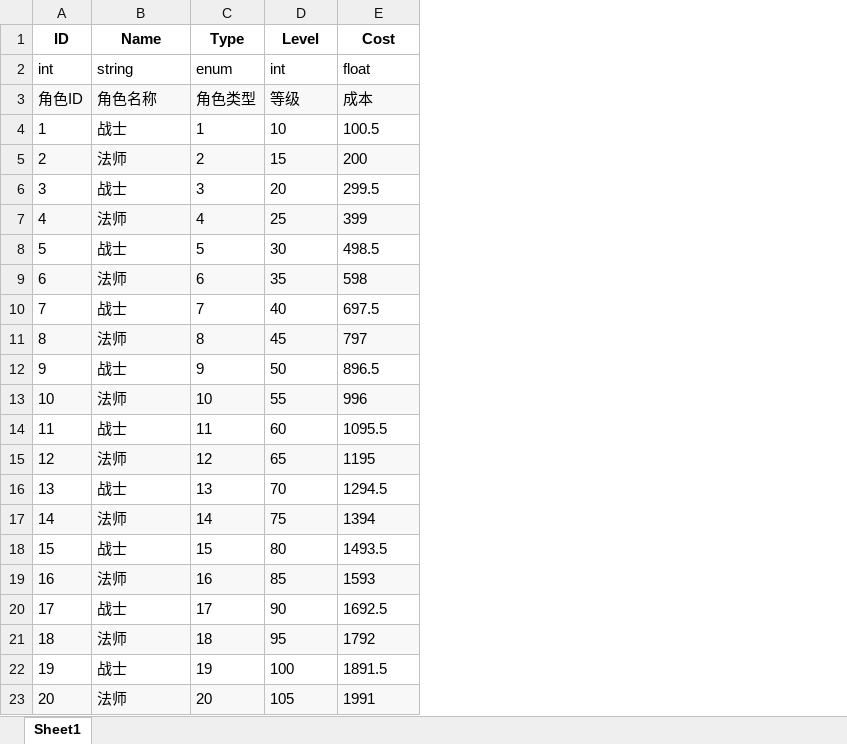
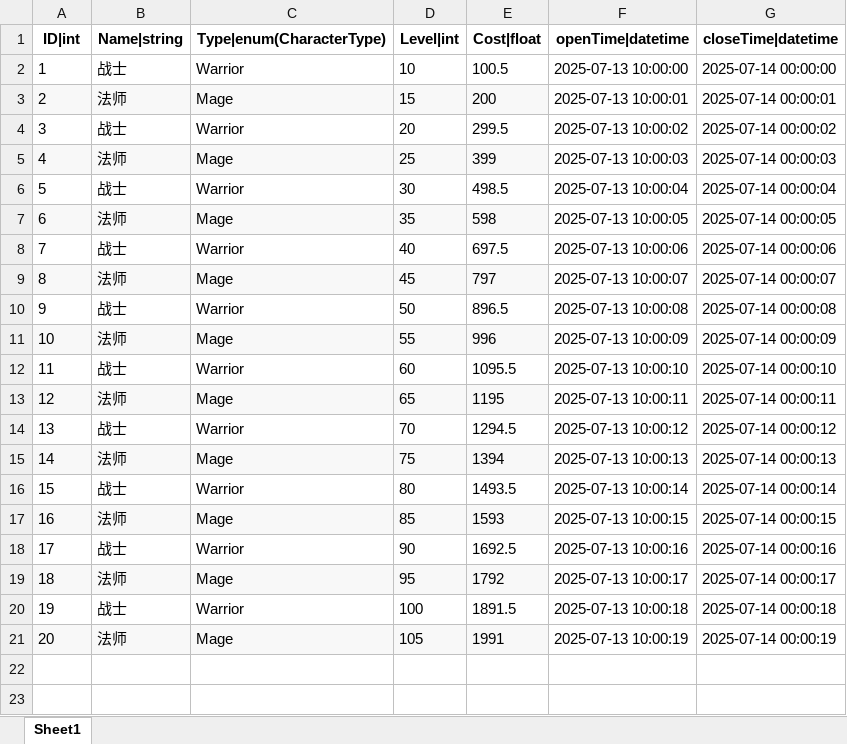
Before and after one commit to YuankunHuang/GameDataConfigTool, an Excel workbook: excels/Character.xlsx, sheet Sheet1, drawn as a sheet; values as stored, in another font and other column widths than the file's, no borders; removed rows and columns are numbered as before the commit, all else as after; the diff names each change by its address in the sheet, - before the commit and + after, or states it on an @@ line.

```diff
--- a/excels/Character.xlsx (sheet Sheet1)
+++ b/excels/Character.xlsx (sheet Sheet1)
-column C, rows 4-23: 1 | 2 | 3 | 4 | 5 | 6 | 7 | 8 | 9 | 10 | 11 | 12 | 13 | 14 | 15 | 16 | 17 | 18 | 19 | 20
+column C, rows 2-21: Warrior | Mage | Warrior | Mage | Warrior | Mage | Warrior | Mage | Warrior | Mage | Warrior | Mage | Warrior | Mage | Warrior | Mage | Warrior | Mage | Warrior | Mage
+column F, rows 2-21: 2025-07-13 10:00:00 | 2025-07-13 10:00:01 | 2025-07-13 10:00:02 | 2025-07-13 10:00:03 | 2025-07-13 10:00:04 | 2025-07-13 10:00:05 | 2025-07-13 10:00:06 | 2025-07-13 10:00:07 | 2025-07-13 10:00:08 | 2025-07-13 10:00:09 | 2025-07-13 10:00:10 | 2025-07-13 10:00:11 | 2025-07-13 10:00:12 | 2025-07-13 10:00:13 | 2025-07-13 10:00:14 | 2025-07-13 10:00:15 | 2025-07-13 10:00:16 | 2025-07-13 10:00:17 | 2025-07-13 10:00:18 | 2025-07-13 10:00:19
+column G, rows 2-21: 2025-07-14 00:00:00 | 2025-07-14 00:00:01 | 2025-07-14 00:00:02 | 2025-07-14 00:00:03 | 2025-07-14 00:00:04 | 2025-07-14 00:00:05 | 2025-07-14 00:00:06 | 2025-07-14 00:00:07 | 2025-07-14 00:00:08 | 2025-07-14 00:00:09 | 2025-07-14 00:00:10 | 2025-07-14 00:00:11 | 2025-07-14 00:00:12 | 2025-07-14 00:00:13 | 2025-07-14 00:00:14 | 2025-07-14 00:00:15 | 2025-07-14 00:00:16 | 2025-07-14 00:00:17 | 2025-07-14 00:00:18 | 2025-07-14 00:00:19
-row 1: ID | Name | Type | Level | Cost
-row 2: int | string | enum | int | float
-row 3: 角色ID | 角色名称 | 角色类型 | 等级 | 成本
+row 1: ID|int | Name|string | Type|enum(CharacterType) | Level|int | Cost|float | openTime|datetime | closeTime|datetime
```
Also changed, not shown: 16 other files.
